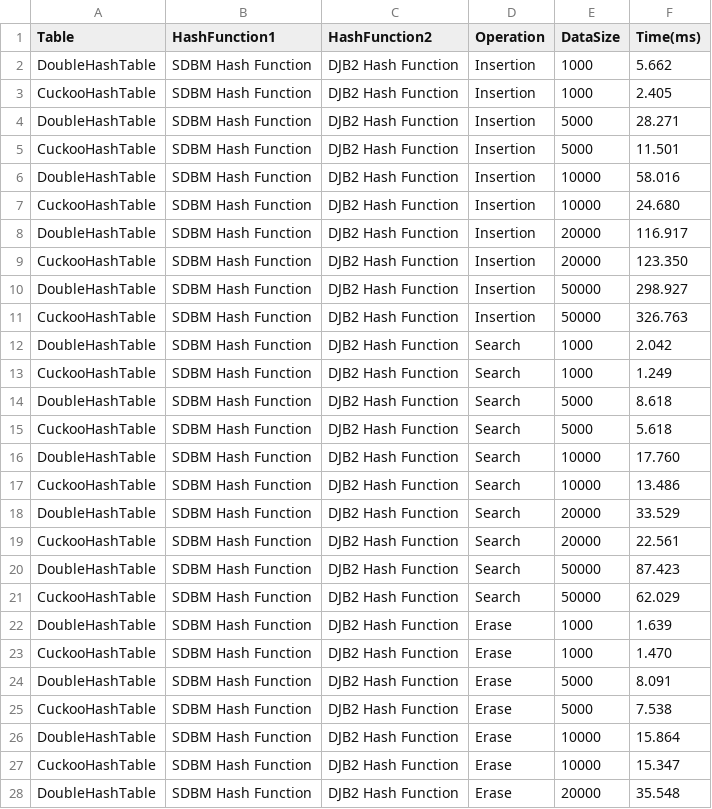
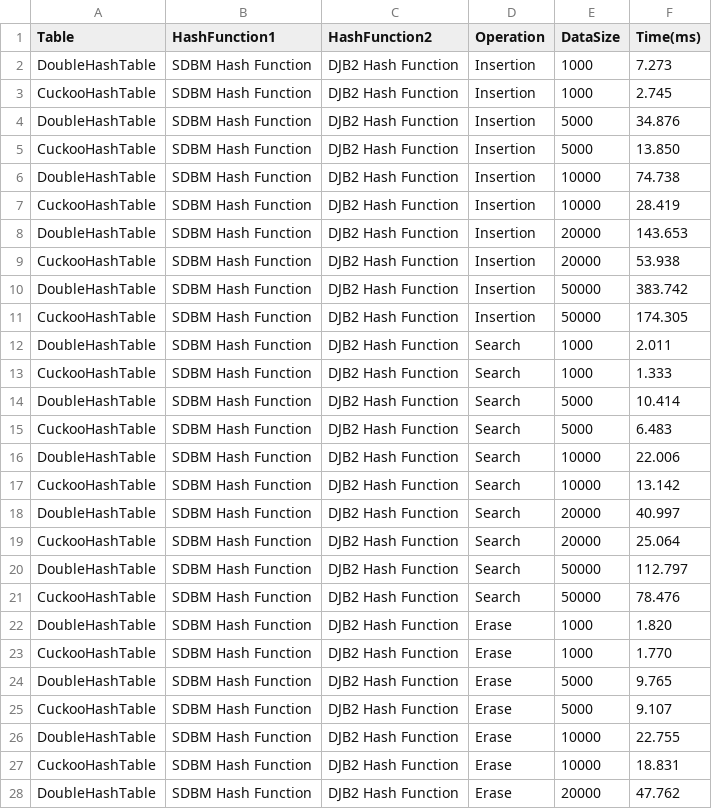
Before and after one commit to buddyuchiha/CourseWork, a CSV file: results/test_double_string_results.csv, drawn as a sheet; only a part is shown; the diff covers the shown part only.

```diff
--- a/results/test_double_string_results.csv
+++ b/results/test_double_string_results.csv
@@ -1,28 +1,28 @@
 Table,HashFunction1,HashFunction2,Operation,DataSize,Time(ms)
-DoubleHashTable,SDBM Hash Function,DJB2 Hash Function,Insertion,1000,5.662
-CuckooHashTable,SDBM Hash Function,DJB2 Hash Function,Insertion,1000,2.405
-DoubleHashTable,SDBM Hash Function,DJB2 Hash Function,Insertion,5000,28.271
-CuckooHashTable,SDBM Hash Function,DJB2 Hash Function,Insertion,5000,11.501
-DoubleHashTable,SDBM Hash Function,DJB2 Hash Function,Insertion,10000,58.016
-CuckooHashTable,SDBM Hash Function,DJB2 Hash Function,Insertion,10000,24.680
-DoubleHashTable,SDBM Hash Function,DJB2 Hash Function,Insertion,20000,116.917
-CuckooHashTable,SDBM Hash Function,DJB2 Hash Function,Insertion,20000,123.350
-DoubleHashTable,SDBM Hash Function,DJB2 Hash Function,Insertion,50000,298.927
-CuckooHashTable,SDBM Hash Function,DJB2 Hash Function,Insertion,50000,326.763
-DoubleHashTable,SDBM Hash Function,DJB2 Hash Function,Search,1000,2.042
-CuckooHashTable,SDBM Hash Function,DJB2 Hash Function,Search,1000,1.249
-DoubleHashTable,SDBM Hash Function,DJB2 Hash Function,Search,5000,8.618
-CuckooHashTable,SDBM Hash Function,DJB2 Hash Function,Search,5000,5.618
-DoubleHashTable,SDBM Hash Function,DJB2 Hash Function,Search,10000,17.760
-CuckooHashTable,SDBM Hash Function,DJB2 Hash Function,Search,10000,13.486
-DoubleHashTable,SDBM Hash Function,DJB2 Hash Function,Search,20000,33.529
-CuckooHashTable,SDBM Hash Function,DJB2 Hash Function,Search,20000,22.561
-DoubleHashTable,SDBM Hash Function,DJB2 Hash Function,Search,50000,87.423
-CuckooHashTable,SDBM Hash Function,DJB2 Hash Function,Search,50000,62.029
-DoubleHashTable,SDBM Hash Function,DJB2 Hash Function,Erase,1000,1.639
-CuckooHashTable,SDBM Hash Function,DJB2 Hash Function,Erase,1000,1.470
-DoubleHashTable,SDBM Hash Function,DJB2 Hash Function,Erase,5000,8.091
-CuckooHashTable,SDBM Hash Function,DJB2 Hash Function,Erase,5000,7.538
-DoubleHashTable,SDBM Hash Function,DJB2 Hash Function,Erase,10000,15.864
-CuckooHashTable,SDBM Hash Function,DJB2 Hash Function,Erase,10000,15.347
-DoubleHashTable,SDBM Hash Function,DJB2 Hash Function,Erase,20000,35.548
+DoubleHashTable,SDBM Hash Function,DJB2 Hash Function,Insertion,1000,7.273
+CuckooHashTable,SDBM Hash Function,DJB2 Hash Function,Insertion,1000,2.745
+DoubleHashTable,SDBM Hash Function,DJB2 Hash Function,Insertion,5000,34.876
+CuckooHashTable,SDBM Hash Function,DJB2 Hash Function,Insertion,5000,13.850
+DoubleHashTable,SDBM Hash Function,DJB2 Hash Function,Insertion,10000,74.738
+CuckooHashTable,SDBM Hash Function,DJB2 Hash Function,Insertion,10000,28.419
+DoubleHashTable,SDBM Hash Function,DJB2 Hash Function,Insertion,20000,143.653
+CuckooHashTable,SDBM Hash Function,DJB2 Hash Function,Insertion,20000,53.938
+DoubleHashTable,SDBM Hash Function,DJB2 Hash Function,Insertion,50000,383.742
+CuckooHashTable,SDBM Hash Function,DJB2 Hash Function,Insertion,50000,174.305
+DoubleHashTable,SDBM Hash Function,DJB2 Hash Function,Search,1000,2.011
+CuckooHashTable,SDBM Hash Function,DJB2 Hash Function,Search,1000,1.333
+DoubleHashTable,SDBM Hash Function,DJB2 Hash Function,Search,5000,10.414
+CuckooHashTable,SDBM Hash Function,DJB2 Hash Function,Search,5000,6.483
+DoubleHashTable,SDBM Hash Function,DJB2 Hash Function,Search,10000,22.006
+CuckooHashTable,SDBM Hash Function,DJB2 Hash Function,Search,10000,13.142
+DoubleHashTable,SDBM Hash Function,DJB2 Hash Function,Search,20000,40.997
+CuckooHashTable,SDBM Hash Function,DJB2 Hash Function,Search,20000,25.064
+DoubleHashTable,SDBM Hash Function,DJB2 Hash Function,Search,50000,112.797
+CuckooHashTable,SDBM Hash Function,DJB2 Hash Function,Search,50000,78.476
+DoubleHashTable,SDBM Hash Function,DJB2 Hash Function,Erase,1000,1.820
+CuckooHashTable,SDBM Hash Function,DJB2 Hash Function,Erase,1000,1.770
+DoubleHashTable,SDBM Hash Function,DJB2 Hash Function,Erase,5000,9.765
+CuckooHashTable,SDBM Hash Function,DJB2 Hash Function,Erase,5000,9.107
+DoubleHashTable,SDBM Hash Function,DJB2 Hash Function,Erase,10000,22.755
+CuckooHashTable,SDBM Hash Function,DJB2 Hash Function,Erase,10000,18.831
+DoubleHashTable,SDBM Hash Function,DJB2 Hash Function,Erase,20000,47.762
```
Also changed, not shown: 63 edited cells elsewhere in this file, results/test_double_int_results.csv, results/test_double_string_load_results.csv, 18 other files.
